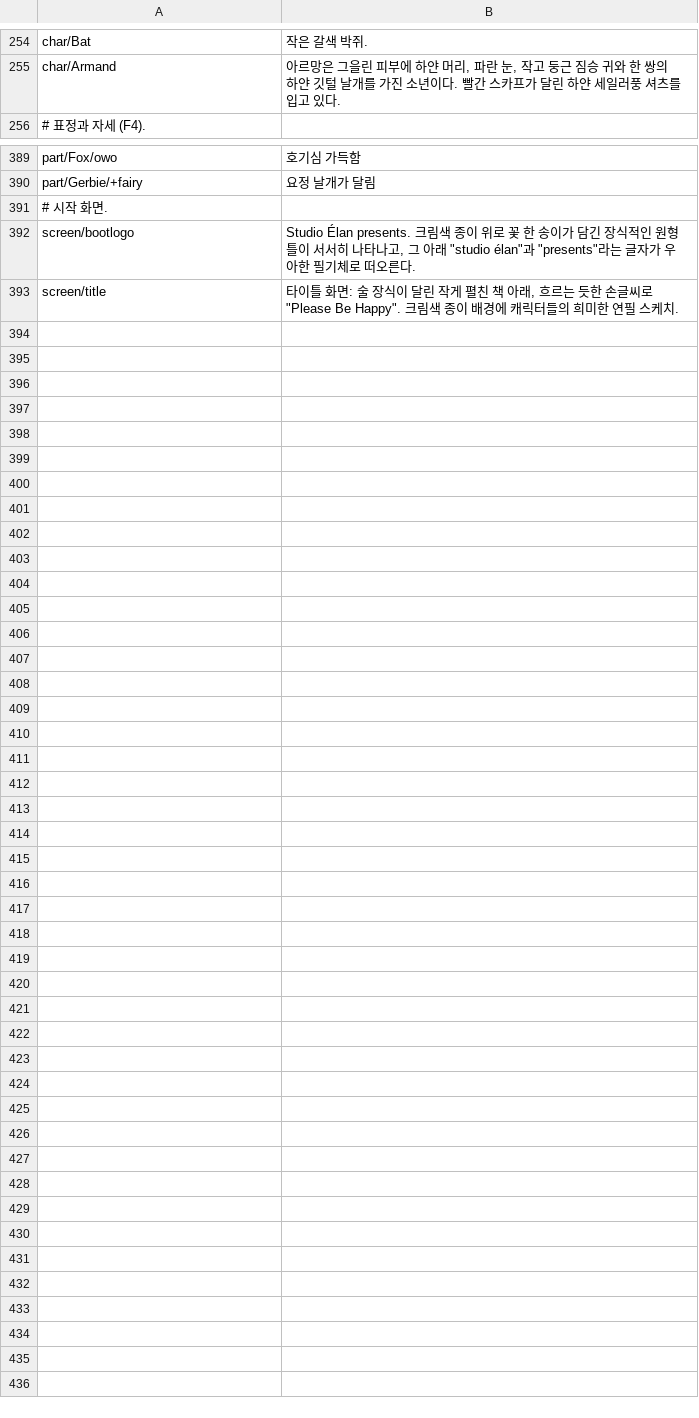
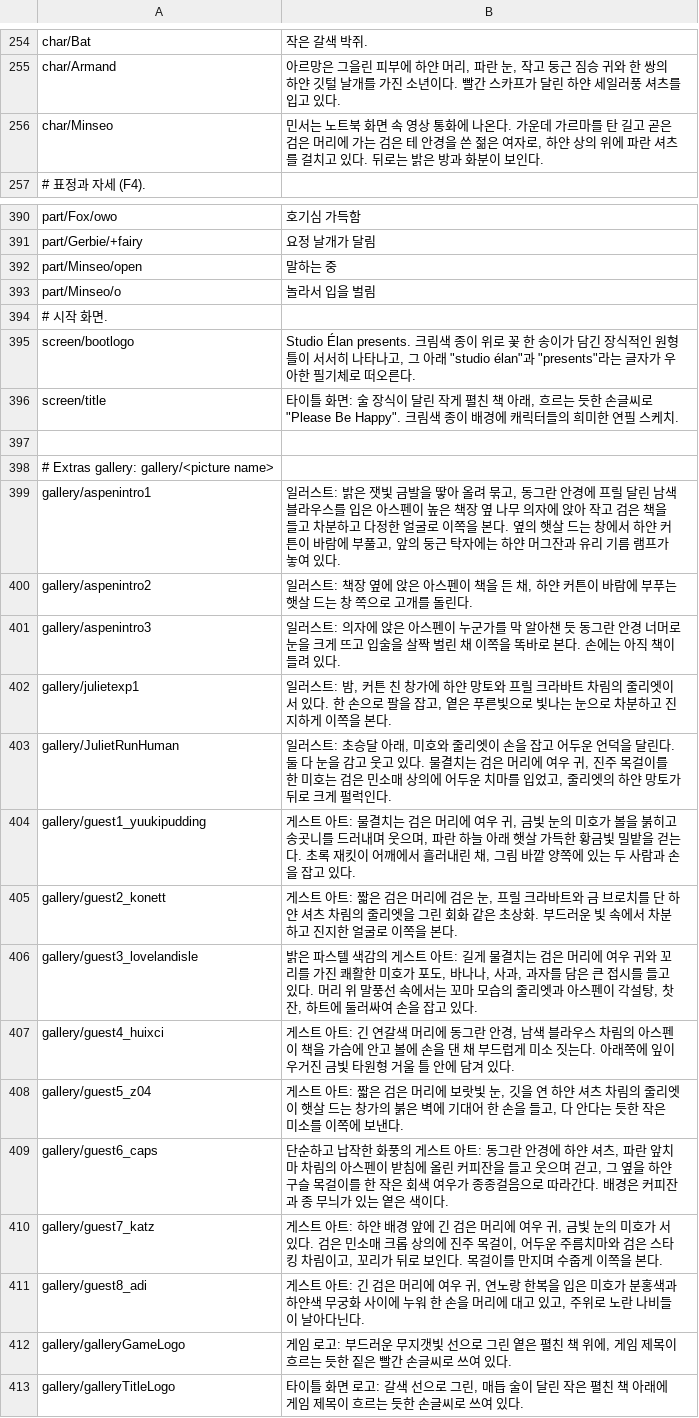
Before and after one commit to shaysters/please-be-happy-access, a TSV file: descriptions/ko.tsv, drawn as a sheet; only a part is shown, gaps mark what is left out; the diff covers the shown part only.

```diff
--- a/descriptions/ko.tsv
+++ b/descriptions/ko.tsv
@@ -255,2 +255,3 @@ char/Bat	작은 갈색 박쥐.
 char/Armand	아르망은 그을린 피부에 하얀 머리, 파란 눈, 작고 둥근 짐승 귀와 한 쌍의 하얀 깃털 날개를 가진 소년이다. 빨간 스카프가 달린 하얀 세일러풍 셔츠를 입고 있다.
+char/Minseo	민서는 노트북 화면 속 영상 통화에 나온다. 가운데 가르마를 탄 길고 곧은 검은 머리에 가는 검은 테 안경을 쓴 젊은 여자로, 하얀 상의 위에 파란 셔츠를 걸치고 있다. 뒤로는 밝은 방과 화분이 보인다.
 # 표정과 자세 (F4).
@@ -390,2 +391,4 @@ part/Fox/owo	호기심 가득함
 part/Gerbie/+fairy	요정 날개가 달림
+part/Minseo/open	말하는 중
+part/Minseo/o	놀라서 입을 벌림
 # 시작 화면.
@@ -393 +396,18 @@ screen/bootlogo	Studio Élan presents. 크림색 종이 위로 꽃 한 송이가
 screen/title	타이틀 화면: 술 장식이 달린 작게 펼친 책 아래, 흐르는 듯한 손글씨로 "Please Be Happy". 크림색 종이 배경에 캐릭터들의 희미한 연필 스케치.
+
+# Extras gallery: gallery/<picture name>
+gallery/aspenintro1	일러스트: 밝은 잿빛 금발을 땋아 올려 묶고, 동그란 안경에 프릴 달린 남색 블라우스를 입은 아스펜이 높은 책장 옆 나무 의자에 앉아 작고 검은 책을 들고 차분하고 다정한 얼굴로 이쪽을 본다. 옆의 햇살 드는 창에서 하얀 커튼이 바람에 부풀고, 앞의 둥근 탁자에는 하얀 머그잔과 유리 기름 램프가 놓여 있다.
+gallery/aspenintro2	일러스트: 책장 옆에 앉은 아스펜이 책을 든 채, 하얀 커튼이 바람에 부푸는 햇살 드는 창 쪽으로 고개를 돌린다.
+gallery/aspenintro3	일러스트: 의자에 앉은 아스펜이 누군가를 막 알아챈 듯 동그란 안경 너머로 눈을 크게 뜨고 입술을 살짝 벌린 채 이쪽을 똑바로 본다. 손에는 아직 책이 들려 있다.
+gallery/julietexp1	일러스트: 밤, 커튼 친 창가에 하얀 망토와 프릴 크라바트 차림의 줄리엣이 서 있다. 한 손으로 팔을 잡고, 옅은 푸른빛으로 빛나는 눈으로 차분하고 진지하게 이쪽을 본다.
+gallery/JulietRunHuman	일러스트: 초승달 아래, 미호와 줄리엣이 손을 잡고 어두운 언덕을 달린다. 둘 다 눈을 감고 웃고 있다. 물결치는 검은 머리에 여우 귀, 진주 목걸이를 한 미호는 검은 민소매 상의에 어두운 치마를 입었고, 줄리엣의 하얀 망토가 뒤로 크게 펄럭인다.
+gallery/guest1_yuukipudding	게스트 아트: 물결치는 검은 머리에 여우 귀, 금빛 눈의 미호가 볼을 붉히고 송곳니를 드러내며 웃으며, 파란 하늘 아래 햇살 가득한 황금빛 밀밭을 걷는다. 초록 재킷이 어깨에서 흘러내린 채, 그림 바깥 양쪽에 있는 두 사람과 손을 잡고 있다.
+gallery/guest2_konett	게스트 아트: 짧은 검은 머리에 검은 눈, 프릴 크라바트와 금 브로치를 단 하얀 셔츠 차림의 줄리엣을 그린 회화 같은 초상화. 부드러운 빛 속에서 차분하고 진지한 얼굴로 이쪽을 본다.
+gallery/guest3_lovelandisle	밝은 파스텔 색감의 게스트 아트: 길게 물결치는 검은 머리에 여우 귀와 꼬리를 가진 쾌활한 미호가 포도, 바나나, 사과, 과자를 담은 큰 접시를 들고 있다. 머리 위 말풍선 속에서는 꼬마 모습의 줄리엣과 아스펜이 각설탕, 찻잔, 하트에 둘러싸여 손을 잡고 있다.
+gallery/guest4_huixci	게스트 아트: 긴 연갈색 머리에 동그란 안경, 남색 블라우스 차림의 아스펜이 책을 가슴에 안고 볼에 손을 댄 채 부드럽게 미소 짓는다. 아래쪽에 잎이 우거진 금빛 타원형 거울 틀 안에 담겨 있다.
+gallery/guest5_z04	게스트 아트: 짧은 검은 머리에 보랏빛 눈, 깃을 연 하얀 셔츠 차림의 줄리엣이 햇살 드는 창가의 붉은 벽에 기대어 한 손을 들고, 다 안다는 듯한 작은 미소를 이쪽에 보낸다.
+gallery/guest6_caps	단순하고 납작한 화풍의 게스트 아트: 동그란 안경에 하얀 셔츠, 파란 앞치마 차림의 아스펜이 받침에 올린 커피잔을 들고 웃으며 걷고, 그 옆을 하얀 구슬 목걸이를 한 작은 회색 여우가 종종걸음으로 따라간다. 배경은 커피잔과 종 무늬가 있는 옅은 색이다.
+gallery/guest7_katz	게스트 아트: 하얀 배경 앞에 긴 검은 머리에 여우 귀, 금빛 눈의 미호가 서 있다. 검은 민소매 크롭 상의에 진주 목걸이, 어두운 주름치마와 검은 스타킹 차림이고, 꼬리가 뒤로 보인다. 목걸이를 만지며 수줍게 이쪽을 본다.
+gallery/guest8_adi	게스트 아트: 긴 검은 머리에 여우 귀, 연노랑 한복을 입은 미호가 분홍색과 하얀색 무궁화 사이에 누워 한 손을 머리에 대고 있고, 주위로 노란 나비들이 날아다닌다.
+gallery/galleryGameLogo	게임 로고: 부드러운 무지갯빛 선으로 그린 옅은 펼친 책 위에, 게임 제목이 흐르는 듯한 짙은 빨간 손글씨로 쓰여 있다.
+gallery/galleryTitleLogo	타이틀 화면 로고: 갈색 선으로 그린, 매듭 술이 달린 작은 펼친 책 아래에 게임 제목이 흐르는 듯한 손글씨로 쓰여 있다.
```
Also changed, not shown: 1 edited cell elsewhere in this file, descriptions/en.tsv, descriptions/ja.tsv, 13 other files.
